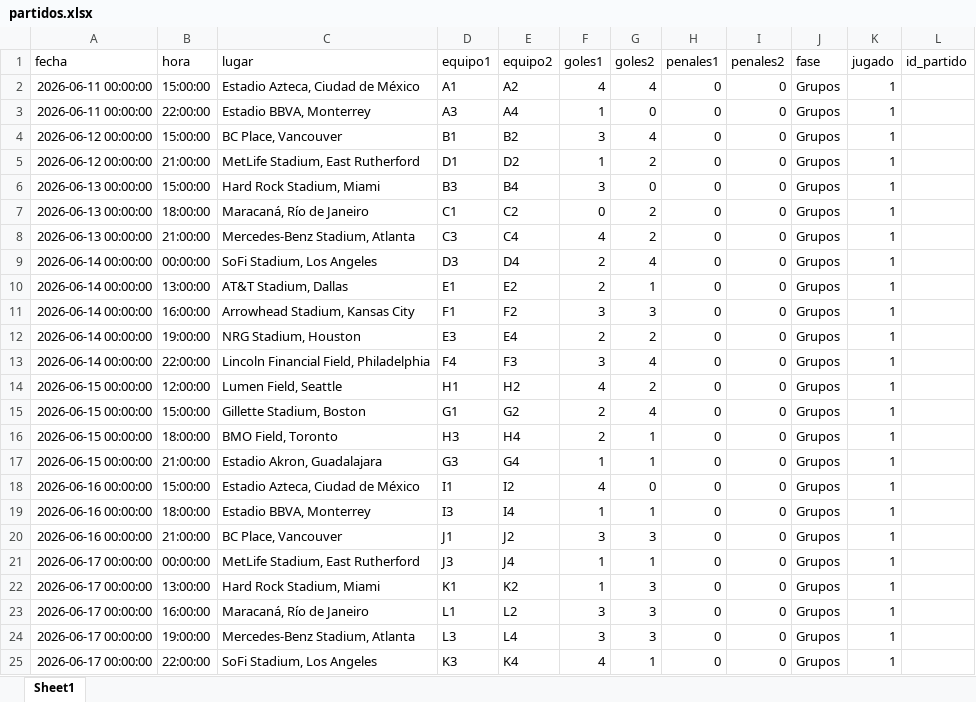
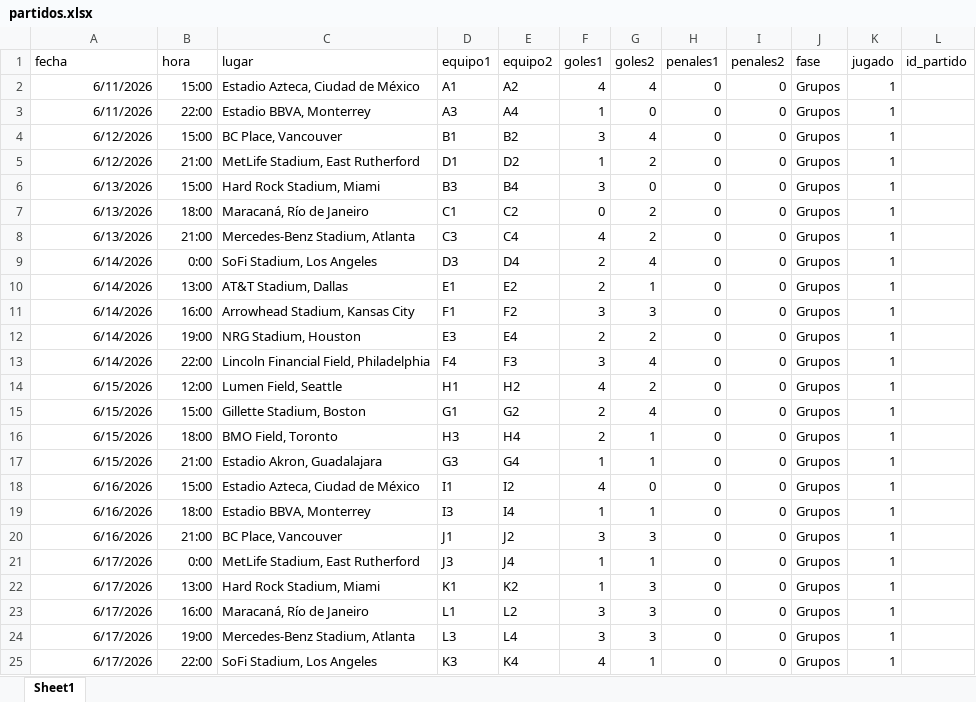
Before and after one commit to amirxdxdd/algo-2-tp, an Excel workbook: data/partidos.xlsx, sheet Sheet1, drawn as a sheet; only a part is shown; values as stored, in another font and other column widths than the file's, no borders; the diff covers the shown part only; the diff names each change by its address in the sheet, - before the commit and + after, or states it on an @@ line.

```diff
--- a/data/partidos.xlsx (sheet Sheet1)
+++ b/data/partidos.xlsx (sheet Sheet1)
-A2:A3 (fecha): 2026-06-11 00:00:00
+A2:A3 (fecha): 6/11/2026
-B2 (hora): 15:00:00
+B2 (hora): 15:00
-B3 (hora): 22:00:00
+B3 (hora): 22:00
-A4:A5 (fecha): 2026-06-12 00:00:00
+A4:A5 (fecha): 6/12/2026
-B4 (hora): 15:00:00
+B4 (hora): 15:00
-B5 (hora): 21:00:00
+B5 (hora): 21:00
-A6:A8 (fecha): 2026-06-13 00:00:00
+A6:A8 (fecha): 6/13/2026
-B6 (hora): 15:00:00
+B6 (hora): 15:00
-B7 (hora): 18:00:00
+B7 (hora): 18:00
-B8 (hora): 21:00:00
+B8 (hora): 21:00
-A9:A13 (fecha): 2026-06-14 00:00:00
+A9:A13 (fecha): 6/14/2026
-B9 (hora): 00:00:00
+B9 (hora): 0:00
-B10 (hora): 13:00:00
+B10 (hora): 13:00
-B11 (hora): 16:00:00
+B11 (hora): 16:00
-B12 (hora): 19:00:00
+B12 (hora): 19:00
-B13 (hora): 22:00:00
+B13 (hora): 22:00
-A14:A17 (fecha): 2026-06-15 00:00:00
+A14:A17 (fecha): 6/15/2026
-B14 (hora): 12:00:00
+B14 (hora): 12:00
-B15 (hora): 15:00:00
+B15 (hora): 15:00
-B16 (hora): 18:00:00
+B16 (hora): 18:00
-B17 (hora): 21:00:00
+B17 (hora): 21:00
-A18:A20 (fecha): 2026-06-16 00:00:00
+A18:A20 (fecha): 6/16/2026
-B18 (hora): 15:00:00
+B18 (hora): 15:00
-B19 (hora): 18:00:00
+B19 (hora): 18:00
-B20 (hora): 21:00:00
+B20 (hora): 21:00
-A21:A25 (fecha): 2026-06-17 00:00:00
+A21:A25 (fecha): 6/17/2026
-B21 (hora): 00:00:00
+B21 (hora): 0:00
-B22 (hora): 13:00:00
+B22 (hora): 13:00
-B23 (hora): 16:00:00
+B23 (hora): 16:00
-B24 (hora): 19:00:00
+B24 (hora): 19:00
-B25 (hora): 22:00:00
+B25 (hora): 22:00
```
Also changed, not shown: other rows of this sheet, 2 other files.
